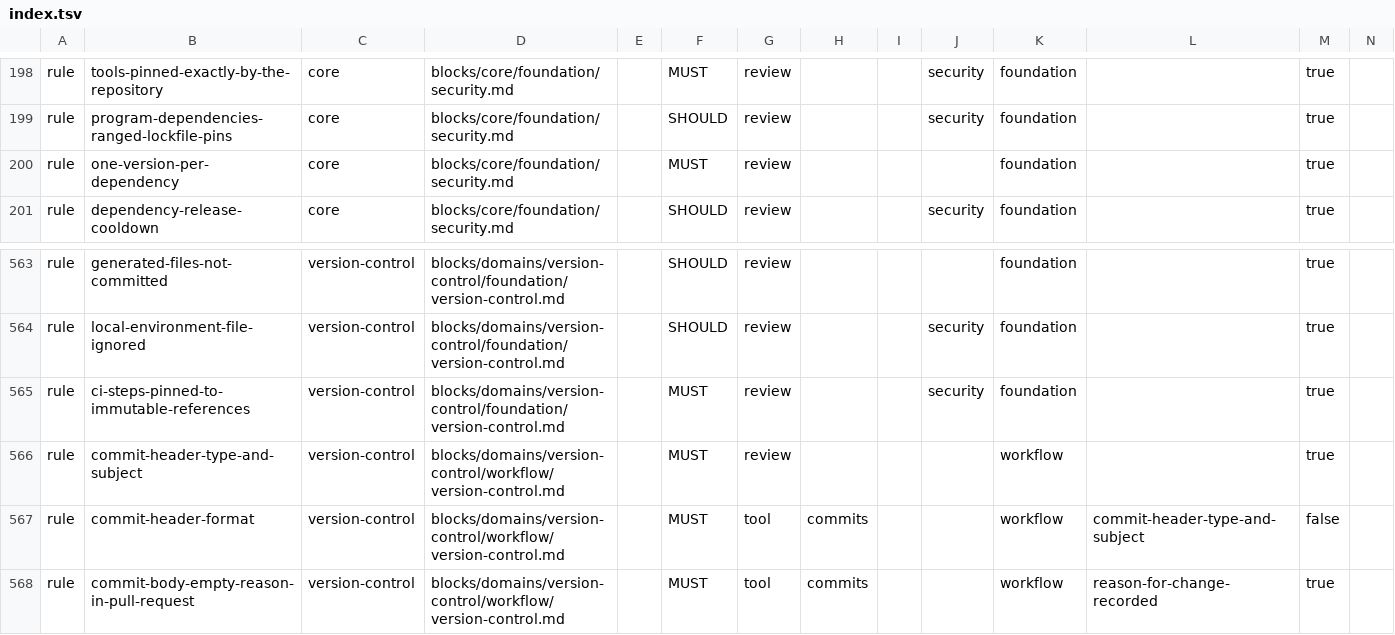
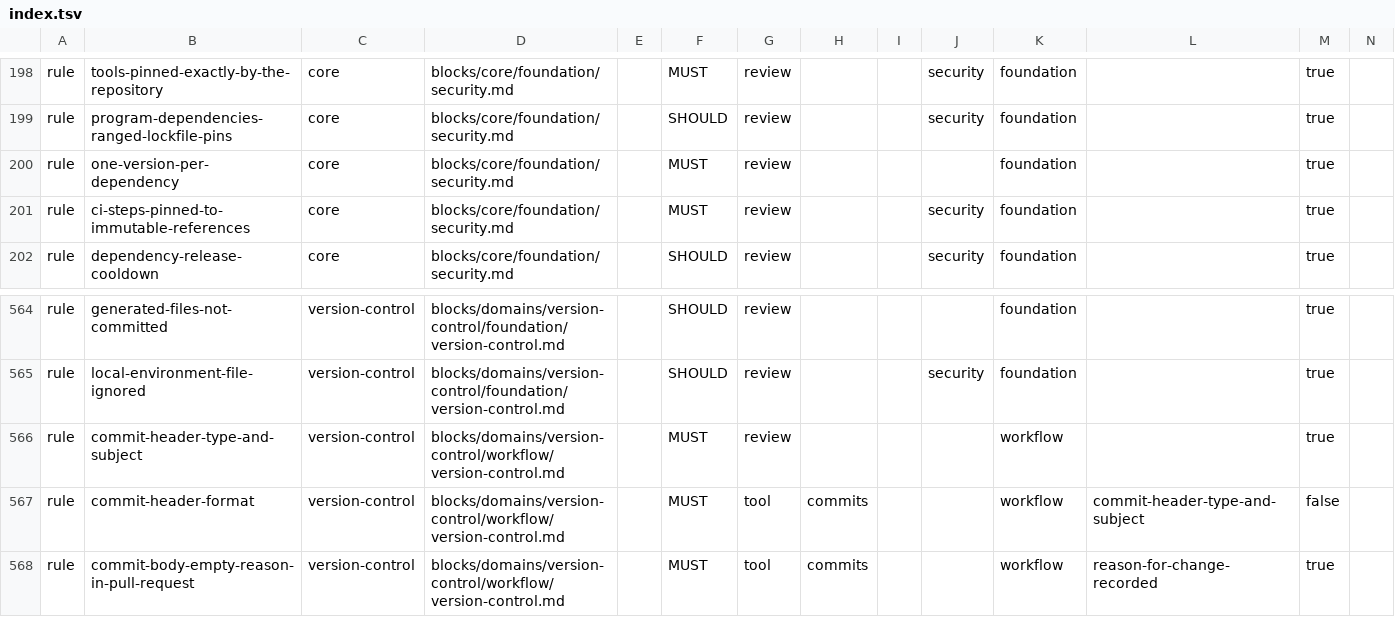
Before and after one commit to droneey/constitution, a TSV file: digests/index.tsv, drawn as a sheet; only a part is shown, gaps mark what is left out; removed rows and columns are numbered as before the commit, all else as after; rows hold the shown columns only; the diff names each change by its address in the sheet, - before the commit and + after, or states it on an @@ line.

Commit message:
refactor: Keep the pinned CI steps in core

```diff
--- a/digests/index.tsv
+++ b/digests/index.tsv
+row 201: rule | ci-steps-pinned-to-immutable-references | core | blocks/core/foundation/security.md |  | MUST | review |  |  | security | foundation |  | true
-row 565: rule | ci-steps-pinned-to-immutable-references | version-control | blocks/domains/version-control/foundation/version-control.md |  | MUST | review |  |  | security | foundation |  | true
```
Also changed, not shown: 2 other files.
